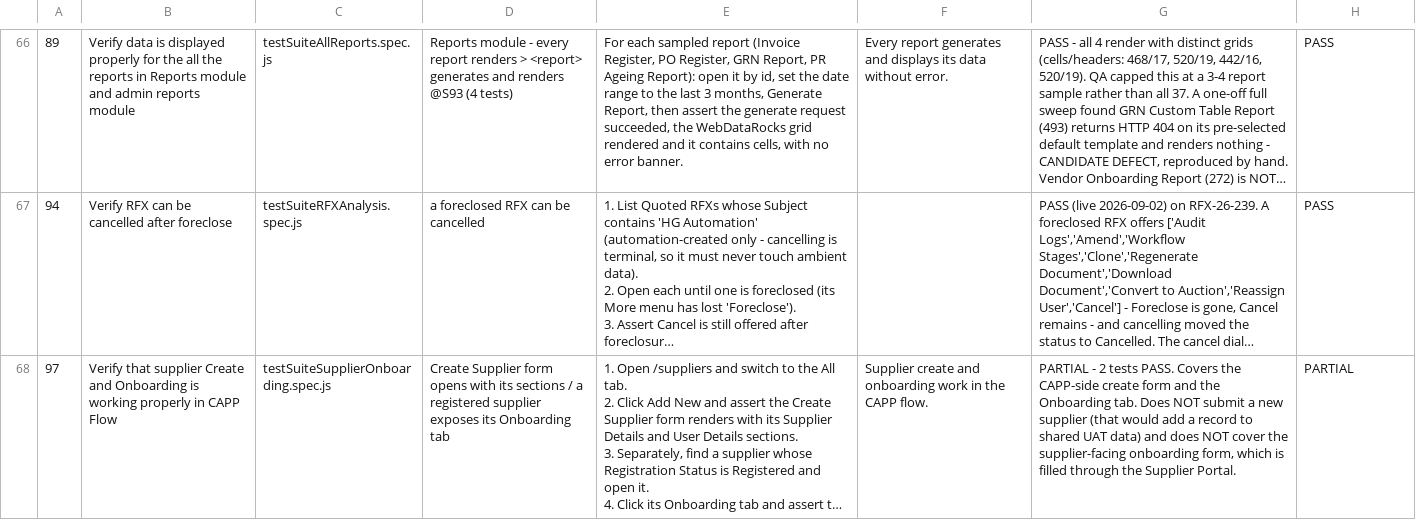
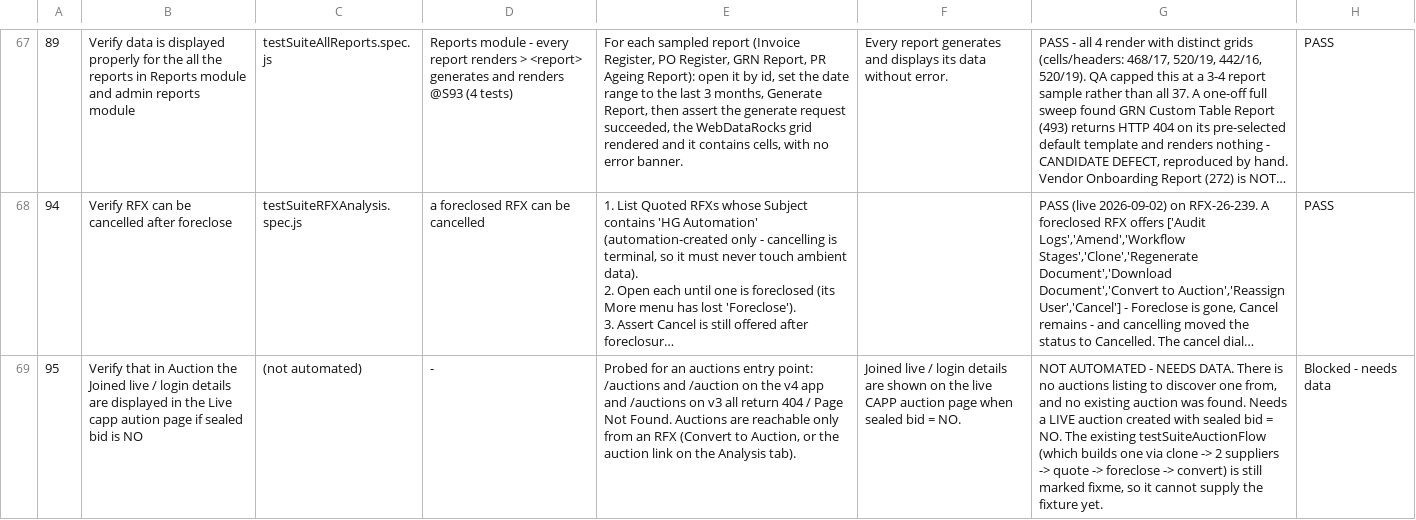
Before and after one commit to AERCHAIN-HIRAK/hg_playwright_report, a CSV file: NSE - Automated Scenarios - Steps and Results.csv, drawn as a sheet; only a part is shown, gaps mark what is left out; the shorter side is filled out with more unchanged rows; long unchanged cells end in …; the diff covers the shown part only; the diff names each change by its address in the sheet, - before the commit and + after, or states it on an @@ line.

```diff
--- a/NSE - Automated Scenarios - Steps and Results.csv
+++ b/NSE - Automated Scenarios - Steps and Results.csv
+row 69: 95 | Verify that in Auction the Joined live / login details are displayed in the Live capp aution page if sealed bid is NO | (not automated) | - | Probed for an auctions entry point: /auctions and /auction on the v4 app and /auctions on v3 all return 404 / Page Not Found. Auctions are reachable only from an RFX (Convert to Auction, or the auction link on the Analysis tab). | Joined live / login details are shown on the live CAPP auction page when sealed bid = NO. | NOT AUTOMATED - NEEDS DATA. There is no auctions listing to discover one from, and no existing auction was found. Needs a LIVE auction created with sealed bid = NO. The existing testSuiteAuctionFlow (which builds one via clone -> 2 suppliers -> quote -> foreclose -> convert) is still marked fixme, so it cannot supply the fixture yet. | Blocked - needs data
```
Also changed, not shown: 3 added rows elsewhere in this file, 3 other files.
